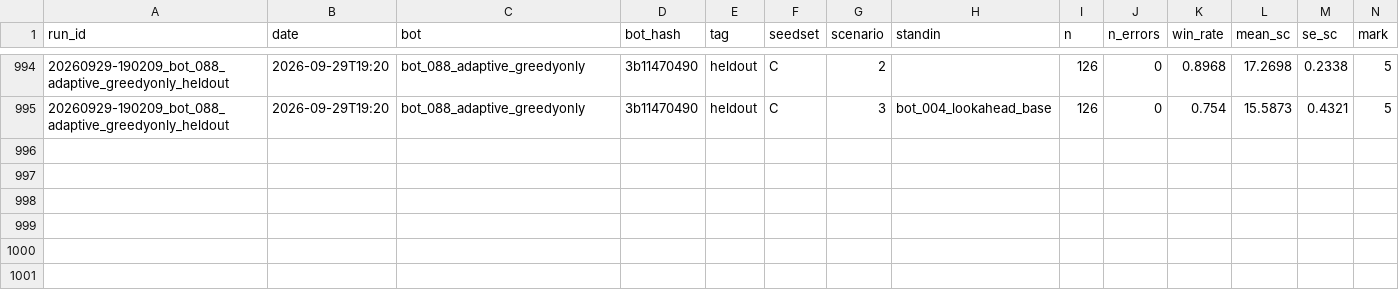
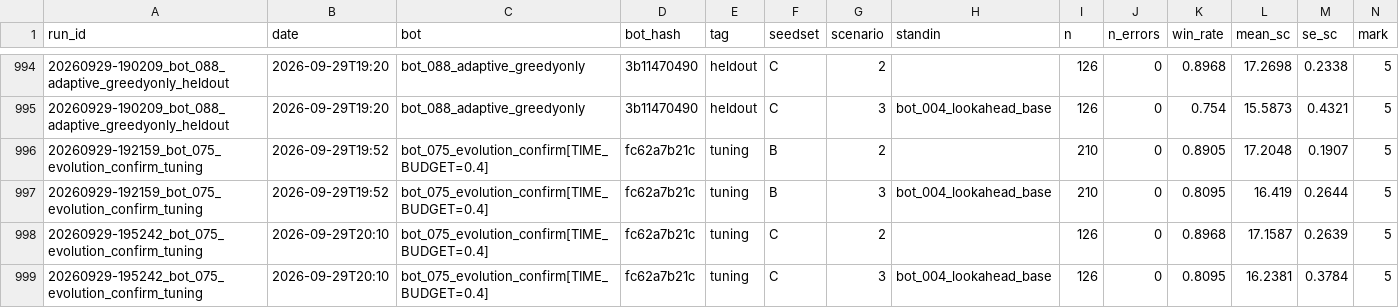
Before and after one commit to EvanCXCheng/3011-Project, a CSV file: results/results.csv, drawn as a sheet; only a part is shown, gaps mark what is left out; rows hold the shown columns only; the diff names each change by its address in the sheet, - before the commit and + after, or states it on an @@ line.

```diff
--- a/results/results.csv
+++ b/results/results.csv
+row 996: 20260929-192159_bot_075_evolution_confirm_tuning | 2026-09-29T19:52 | bot_075_evolution_confirm[TIME_BUDGET=0.4] | fc62a7b21c | tuning | B | 2 |  | 210 | 0 | 0.8905 | 17.2048 | 0.1907 | 5
+row 997: 20260929-192159_bot_075_evolution_confirm_tuning | 2026-09-29T19:52 | bot_075_evolution_confirm[TIME_BUDGET=0.4] | fc62a7b21c | tuning | B | 3 | bot_004_lookahead_base | 210 | 0 | 0.8095 | 16.419 | 0.2644 | 5
+row 998: 20260929-195242_bot_075_evolution_confirm_tuning | 2026-09-29T20:10 | bot_075_evolution_confirm[TIME_BUDGET=0.4] | fc62a7b21c | tuning | C | 2 |  | 126 | 0 | 0.8968 | 17.1587 | 0.2639 | 5
+row 999: 20260929-195242_bot_075_evolution_confirm_tuning | 2026-09-29T20:10 | bot_075_evolution_confirm[TIME_BUDGET=0.4] | fc62a7b21c | tuning | C | 3 | bot_004_lookahead_base | 126 | 0 | 0.8095 | 16.2381 | 0.3784 | 5
```
Also changed, not shown: 3 other files.
